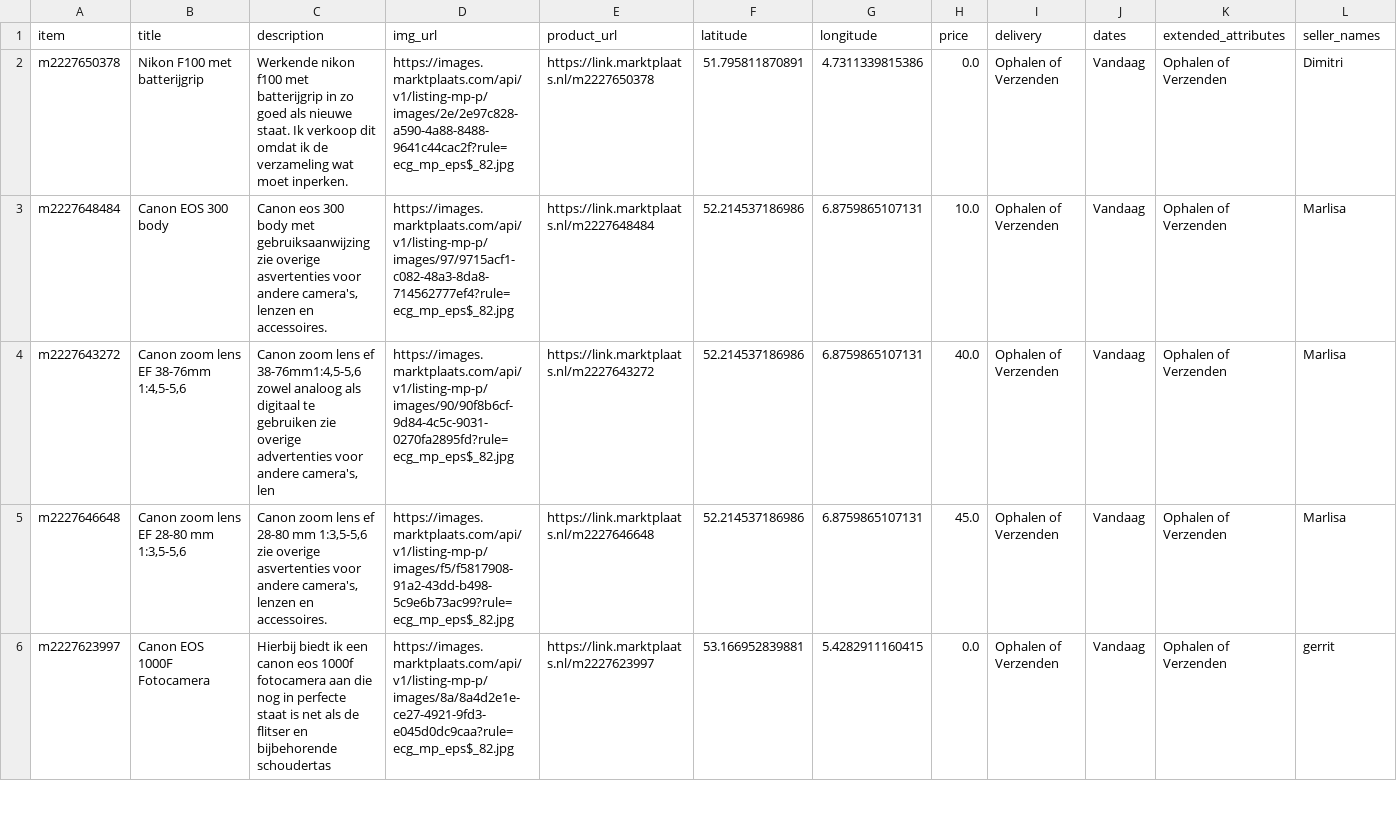
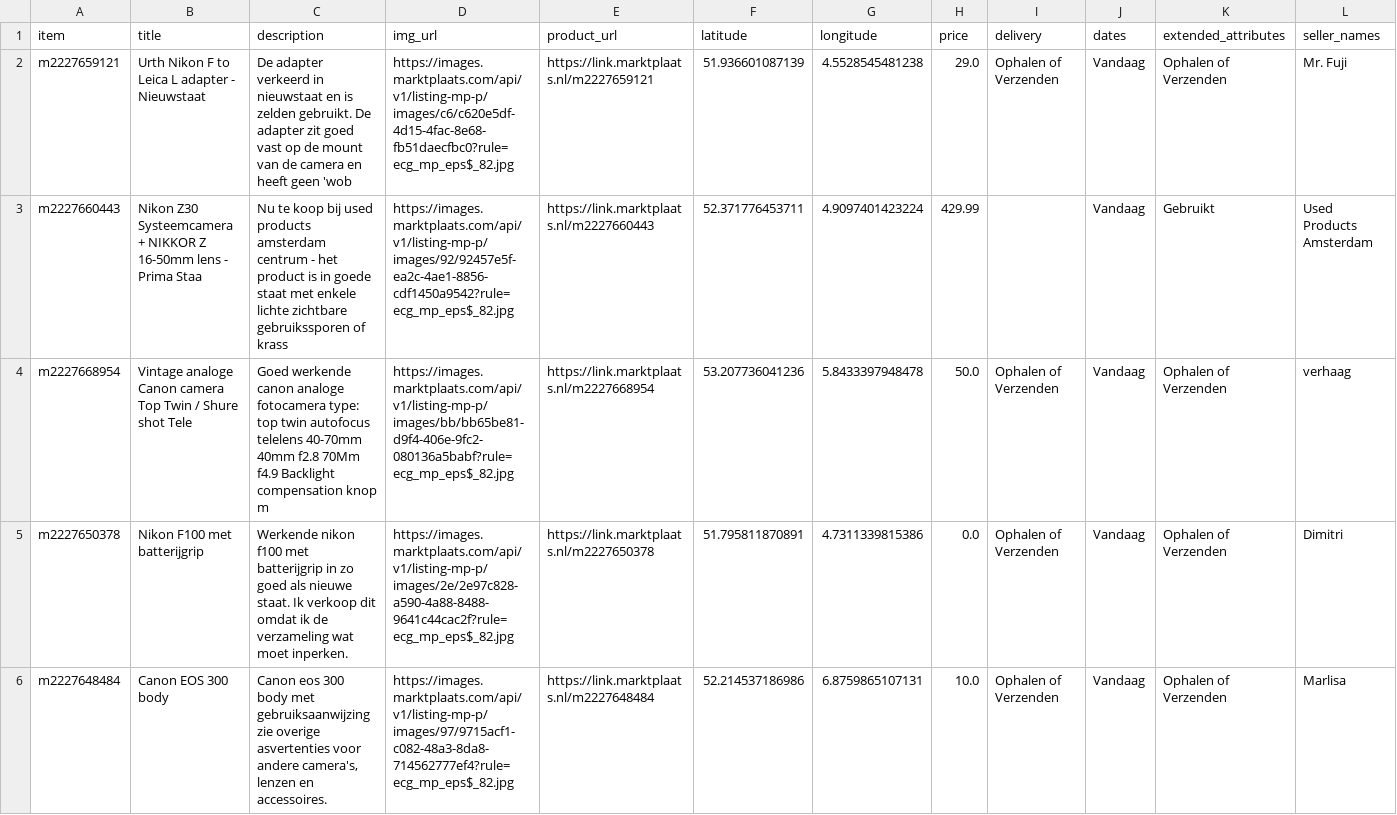
Before and after one commit to mcnakhaee/mp_notification, a CSV file: items_today.csv, drawn as a sheet; only a part is shown; the shorter side is filled out with more unchanged rows; the diff names each change by its address in the sheet, - before the commit and + after, or states it on an @@ line.

```diff
--- a/items_today.csv
+++ b/items_today.csv
+row 2: m2227659121 | Urth Nikon F to Leica L adapter - Nieuwstaat | De adapter verkeerd in nieuwstaat en is zelden gebruikt. De adapter zit goed vast op de mount van de camera en heeft geen 'wob | https://images.marktplaats.com/api/v1/listing-mp-p/images/c6/c620e5df-4d15-4fac-8e68-fb51daecfbc0?rule=ecg_mp_eps$_82.jpg | https://link.marktplaats.nl/m2227659121 | 51.936601087139 | 4.5528545481238 | 29.0 | Ophalen of Verzenden | Vandaag | Ophalen of Verzenden | Mr. Fuji
+row 3: m2227660443 | Nikon Z30 Systeemcamera + NIKKOR Z 16-50mm lens - Prima Staa | Nu te koop bij used products amsterdam centrum - het product is in goede staat met enkele lichte zichtbare gebruikssporen of krass | https://images.marktplaats.com/api/v1/listing-mp-p/images/92/92457e5f-ea2c-4ae1-8856-cdf1450a9542?rule=ecg_mp_eps$_82.jpg | https://link.marktplaats.nl/m2227660443 | 52.371776453711 | 4.9097401423224 | 429.99 |  | Vandaag | Gebruikt | Used Products Amsterdam
+row 4: m2227668954 | Vintage analoge Canon camera Top Twin / Shure shot Tele | Goed werkende canon analoge fotocamera type: top twin autofocus telelens 40-70mm 40mm f2.8 70Mm f4.9 Backlight compensation knop m | https://images.marktplaats.com/api/v1/listing-mp-p/images/bb/bb65be81-d9f4-406e-9fc2-080136a5babf?rule=ecg_mp_eps$_82.jpg | https://link.marktplaats.nl/m2227668954 | 53.207736041236 | 5.8433397948478 | 50.0 | Ophalen of Verzenden | Vandaag | Ophalen of Verzenden | verhaag
```
